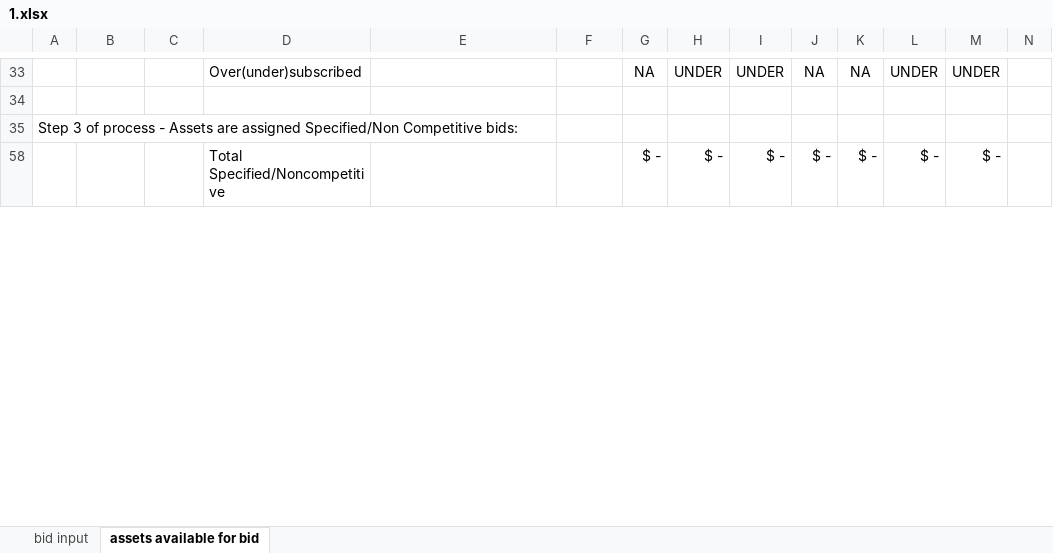
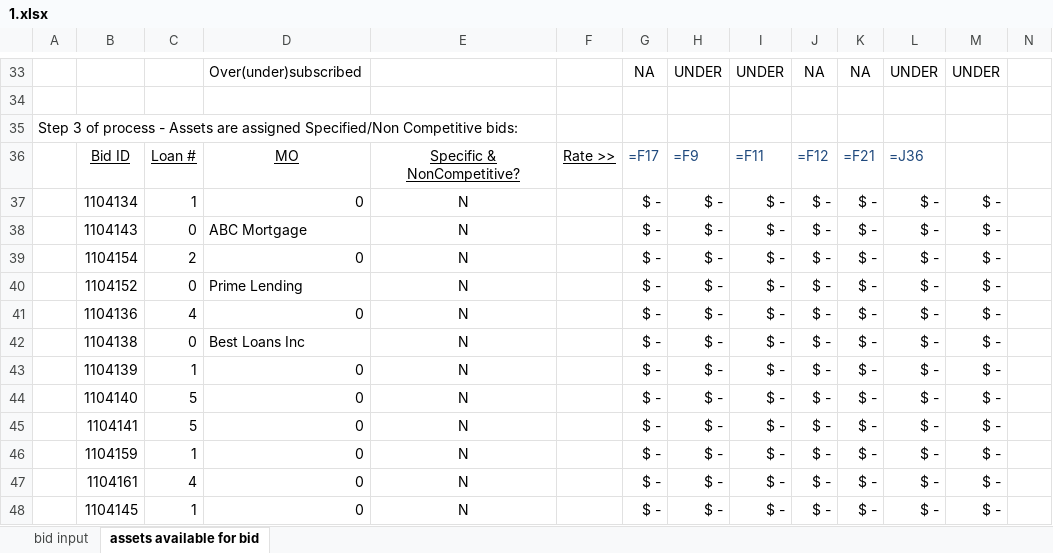
Before and after one commit to juanfe/xxjhgoiwueryo, an Excel workbook: doc/InOutEngine/1.xlsx, sheet assets available for bid, drawn as a sheet; only a part is shown, gaps mark what is left out; the shorter side is filled out with more unchanged rows; values as stored, in another font and other column widths than the file's, no borders; formulas without a stored value are shown as written; rows hold the shown columns only; the diff covers the shown part only; the diff names each change by its address in the sheet, - before the commit and + after, or states it on an @@ line.

Commit message:
Change the fields of the Loan calculation [ref #3]

```diff
--- a/doc/InOutEngine/1.xlsx (sheet assets available for bid)
+++ b/doc/InOutEngine/1.xlsx (sheet assets available for bid)
+row 36:  | Bid ID | Loan # | MO | Specific & NonCompetitive? | Rate >> | =F17 | =F9 | =F11 | =F12 | =F21 | =J36
@@ row 37 unhidden:  | 1104134 | 1 | 0 | N |  | $ - | $ - | $ - | $ - | $ - | $ - | $ - @@
@@ row 38 unhidden:  | 1104143 | 0 | ABC Mortgage | N |  | $ - | $ - | $ - | $ - | $ - | $ - | $ - @@
@@ row 39 unhidden:  | 1104154 | 2 | 0 | N |  | $ - | $ - | $ - | $ - | $ - | $ - | $ - @@
@@ row 40 unhidden:  | 1104152 | 0 | Prime Lending | N |  | $ - | $ - | $ - | $ - | $ - | $ - | $ - @@
@@ row 41 unhidden:  | 1104136 | 4 | 0 | N |  | $ - | $ - | $ - | $ - | $ - | $ - | $ - @@
@@ row 42 unhidden:  | 1104138 | 0 | Best Loans Inc | N |  | $ - | $ - | $ - | $ - | $ - | $ - | $ - @@
@@ row 43 unhidden:  | 1104139 | 1 | 0 | N |  | $ - | $ - | $ - | $ - | $ - | $ - | $ - @@
@@ row 44 unhidden:  | 1104140 | 5 | 0 | N |  | $ - | $ - | $ - | $ - | $ - | $ - | $ - @@
@@ row 45 unhidden:  | 1104141 | 5 | 0 | N |  | $ - | $ - | $ - | $ - | $ - | $ - | $ - @@
@@ row 46 unhidden:  | 1104159 | 1 | 0 | N |  | $ - | $ - | $ - | $ - | $ - | $ - | $ - @@
@@ row 47 unhidden:  | 1104161 | 4 | 0 | N |  | $ - | $ - | $ - | $ - | $ - | $ - | $ - @@
@@ row 48 unhidden:  | 1104145 | 1 | 0 | N |  | $ - | $ - | $ - | $ - | $ - | $ - | $ - @@
```
Also changed, not shown: 25 added rows, 3 removed rows, 9 hidden or unhidden rows and 4 edited cells elsewhere in this sheet, hidden cells, charts or pictures, doc/InOutEngine/1_with_out_exceptions.xlsx.
